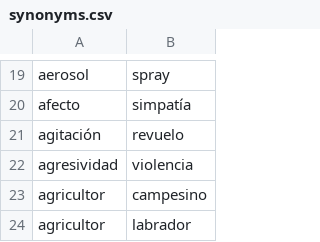
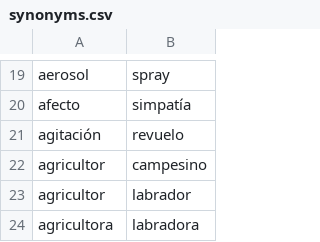
Before and after one commit to fbalbachan/TecnoNews, a CSV file: prototype/resources/synonyms.csv, drawn as a sheet; only a part is shown, gaps mark what is left out; the shorter side is filled out with more unchanged rows; the diff names each change by its address in the sheet, - before the commit and + after, or states it on an @@ line.

Commit message:
- Removed  couple of synonyms. - Added a prototype for tecnonews-service start/stop script.

```diff
--- a/prototype/resources/synonyms.csv
+++ b/prototype/resources/synonyms.csv
-row 22: agresividad | violencia
```
Also changed, not shown: 2 other files.
